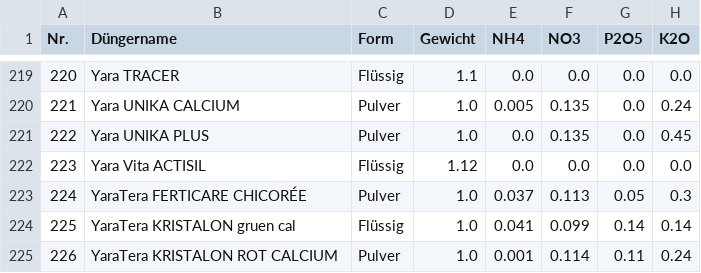
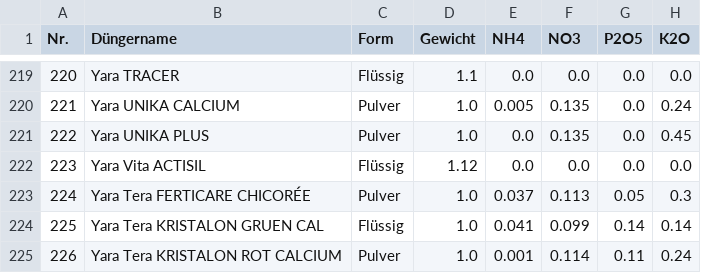
Before and after one commit to onethree7/Horticalc, a CSV file: data/fertilizers.csv, drawn as a sheet; only a part is shown, gaps mark what is left out; the diff names each change by its address in the sheet, - before the commit and + after, or states it on an @@ line.

Commit message:
Rename YaraTera fertilizer entries to Yara Tera

```diff
--- a/data/fertilizers.csv
+++ b/data/fertilizers.csv
-B223 (Düngername): YaraTera FERTICARE CHICORÉE
+B223 (Düngername): Yara Tera FERTICARE CHICORÉE
-B224 (Düngername): YaraTera KRISTALON gruen cal
+B224 (Düngername): Yara Tera KRISTALON GRUEN CAL
-B225 (Düngername): YaraTera KRISTALON ROT CALCIUM
+B225 (Düngername): Yara Tera KRISTALON ROT CALCIUM
```
Also changed, not shown: 3 other files.
